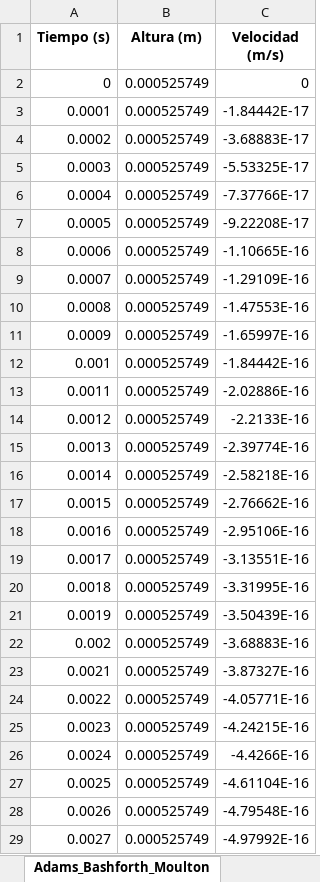
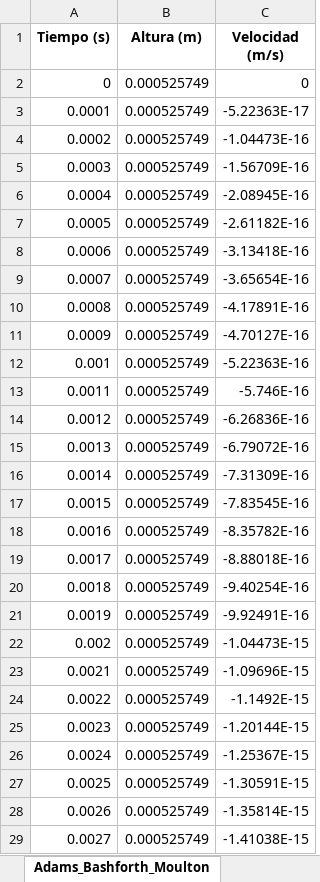
Before and after one commit to FacundoSpreafico/TP5-AN, an Excel workbook: resultados_tp5_dinamica.xlsx, sheet Adams_Bashforth_Moulton, drawn as a sheet; only a part is shown; values as stored, in another font and other column widths than the file's, no borders; the diff covers the shown part only; the diff names each change by its address in the sheet, - before the commit and + after, or states it on an @@ line.

```diff
--- a/resultados_tp5_dinamica.xlsx (sheet Adams_Bashforth_Moulton)
+++ b/resultados_tp5_dinamica.xlsx (sheet Adams_Bashforth_Moulton)
-C3 (Velocidad (m/s)): -1.84442E-17
+C3 (Velocidad (m/s)): -5.22363E-17
-C4 (Velocidad (m/s)): -3.68883E-17
+C4 (Velocidad (m/s)): -1.04473E-16
-C5 (Velocidad (m/s)): -5.53325E-17
+C5 (Velocidad (m/s)): -1.56709E-16
-C6 (Velocidad (m/s)): -7.37766E-17
+C6 (Velocidad (m/s)): -2.08945E-16
-C7 (Velocidad (m/s)): -9.22208E-17
+C7 (Velocidad (m/s)): -2.61182E-16
-C8 (Velocidad (m/s)): -1.10665E-16
+C8 (Velocidad (m/s)): -3.13418E-16
-C9 (Velocidad (m/s)): -1.29109E-16
+C9 (Velocidad (m/s)): -3.65654E-16
-C10 (Velocidad (m/s)): -1.47553E-16
+C10 (Velocidad (m/s)): -4.17891E-16
-C11 (Velocidad (m/s)): -1.65997E-16
+C11 (Velocidad (m/s)): -4.70127E-16
-C12 (Velocidad (m/s)): -1.84442E-16
+C12 (Velocidad (m/s)): -5.22363E-16
-C13 (Velocidad (m/s)): -2.02886E-16
+C13 (Velocidad (m/s)): -5.746E-16
-C14 (Velocidad (m/s)): -2.2133E-16
+C14 (Velocidad (m/s)): -6.26836E-16
-C15 (Velocidad (m/s)): -2.39774E-16
+C15 (Velocidad (m/s)): -6.79072E-16
-C16 (Velocidad (m/s)): -2.58218E-16
+C16 (Velocidad (m/s)): -7.31309E-16
-C17 (Velocidad (m/s)): -2.76662E-16
+C17 (Velocidad (m/s)): -7.83545E-16
-C18 (Velocidad (m/s)): -2.95106E-16
+C18 (Velocidad (m/s)): -8.35782E-16
-C19 (Velocidad (m/s)): -3.13551E-16
+C19 (Velocidad (m/s)): -8.88018E-16
-C20 (Velocidad (m/s)): -3.31995E-16
+C20 (Velocidad (m/s)): -9.40254E-16
-C21 (Velocidad (m/s)): -3.50439E-16
+C21 (Velocidad (m/s)): -9.92491E-16
-C22 (Velocidad (m/s)): -3.68883E-16
+C22 (Velocidad (m/s)): -1.04473E-15
-C23 (Velocidad (m/s)): -3.87327E-16
+C23 (Velocidad (m/s)): -1.09696E-15
-C24 (Velocidad (m/s)): -4.05771E-16
+C24 (Velocidad (m/s)): -1.1492E-15
-C25 (Velocidad (m/s)): -4.24215E-16
+C25 (Velocidad (m/s)): -1.20144E-15
-C26 (Velocidad (m/s)): -4.4266E-16
+C26 (Velocidad (m/s)): -1.25367E-15
-C27 (Velocidad (m/s)): -4.61104E-16
+C27 (Velocidad (m/s)): -1.30591E-15
-C28 (Velocidad (m/s)): -4.79548E-16
+C28 (Velocidad (m/s)): -1.35814E-15
-C29 (Velocidad (m/s)): -4.97992E-16
+C29 (Velocidad (m/s)): -1.41038E-15
```
Also changed, not shown: 34 edited cells elsewhere in this sheet, sheet Runge_Kutta_56, sheet Taylor_Orden3, resultados_tp5_volumen_area.xlsx, 2 other files.
